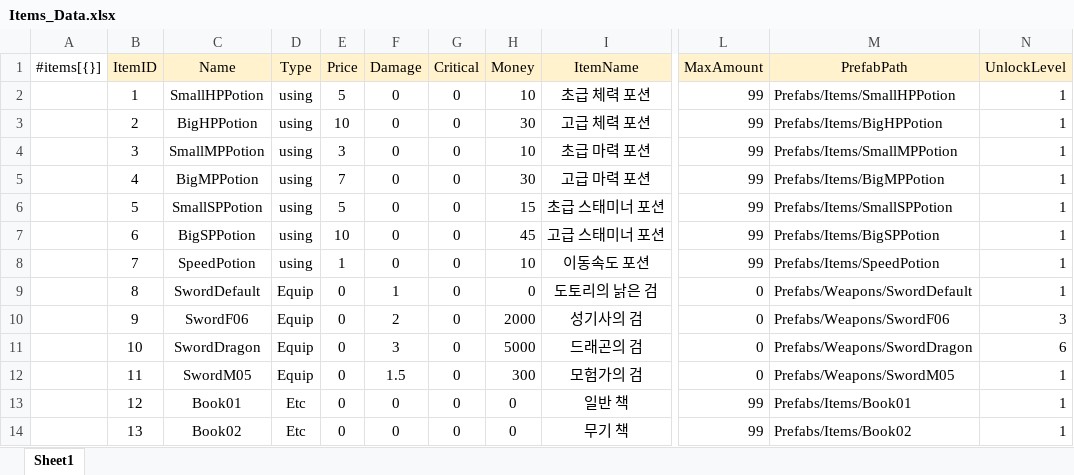
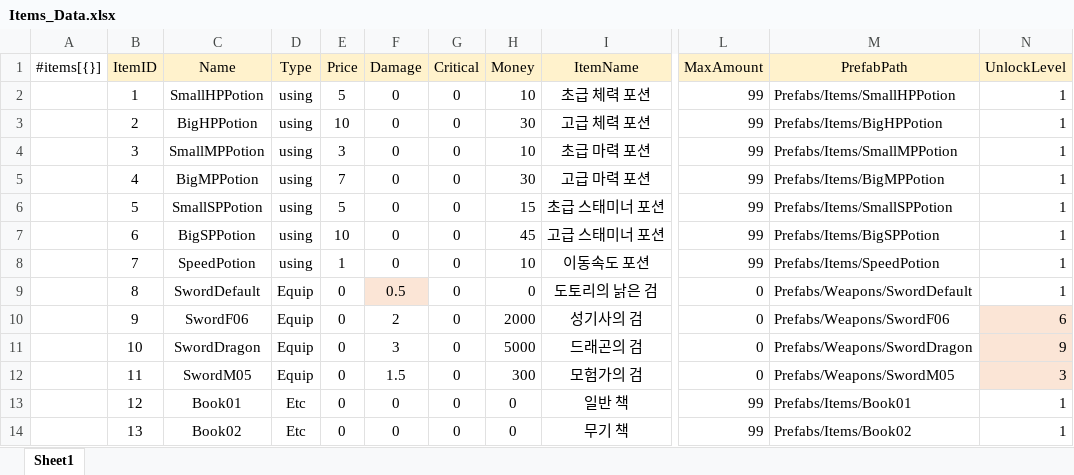
Before and after one commit to gunwonpark/Secret-of-Night, an Excel workbook: excel2json-master/Items_Data.xlsx, sheet Sheet1, drawn as a sheet; only a part is shown, gaps mark what is left out; values as stored, in another font and other column widths than the file's, no borders; the diff names each change by its address in the sheet, - before the commit and + after, or states it on an @@ line.

```diff
--- a/excel2json-master/Items_Data.xlsx (sheet Sheet1)
+++ b/excel2json-master/Items_Data.xlsx (sheet Sheet1)
-F9 (Damage): 1
+F9 (Damage): 0.5
-F9 fill: none
+F9 fill: #FBE5D6
-N10 (UnlockLevel): 3
+N10 (UnlockLevel): 6
-N10:N12 fill: none
+N10:N12 fill: #FBE5D6
-N11 (UnlockLevel): 6
+N11 (UnlockLevel): 9
-N12 (UnlockLevel): 1
+N12 (UnlockLevel): 3
```
Also changed, not shown: excel2json-master/FieldMonster_Data.xlsx, excel2json-master/PlayerLevel_Data.xlsx, 7 other files.
